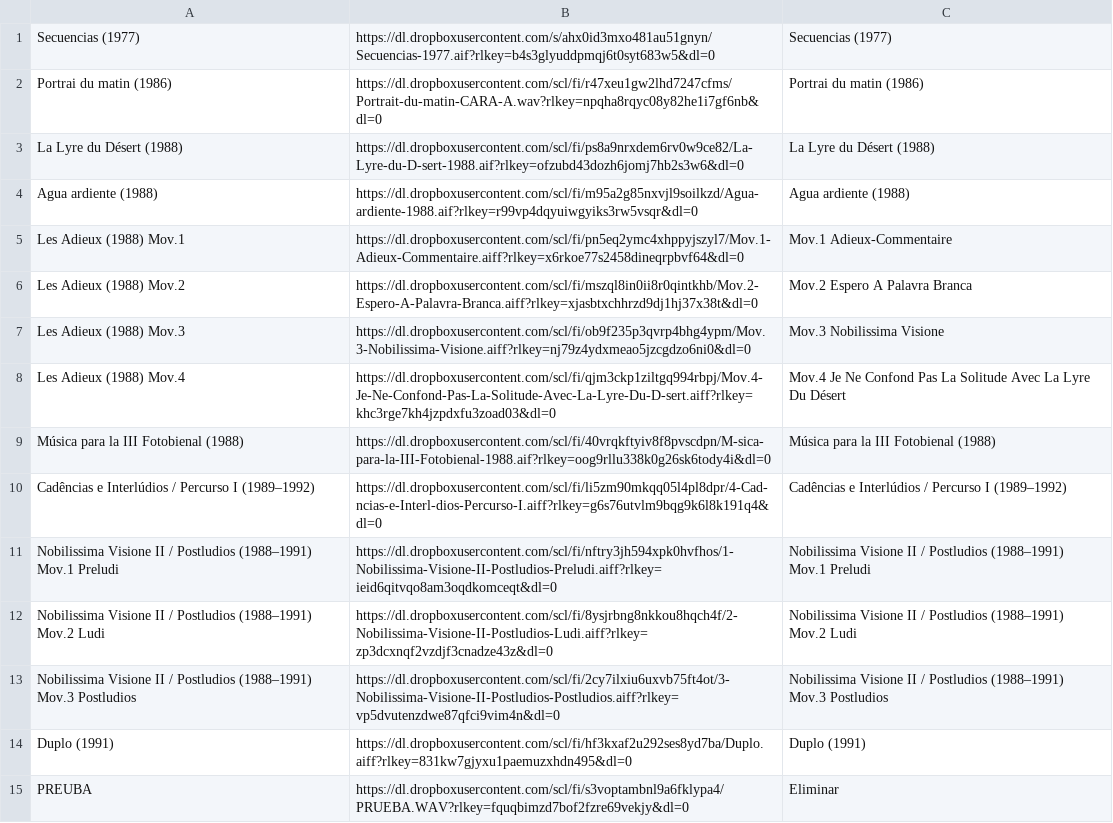
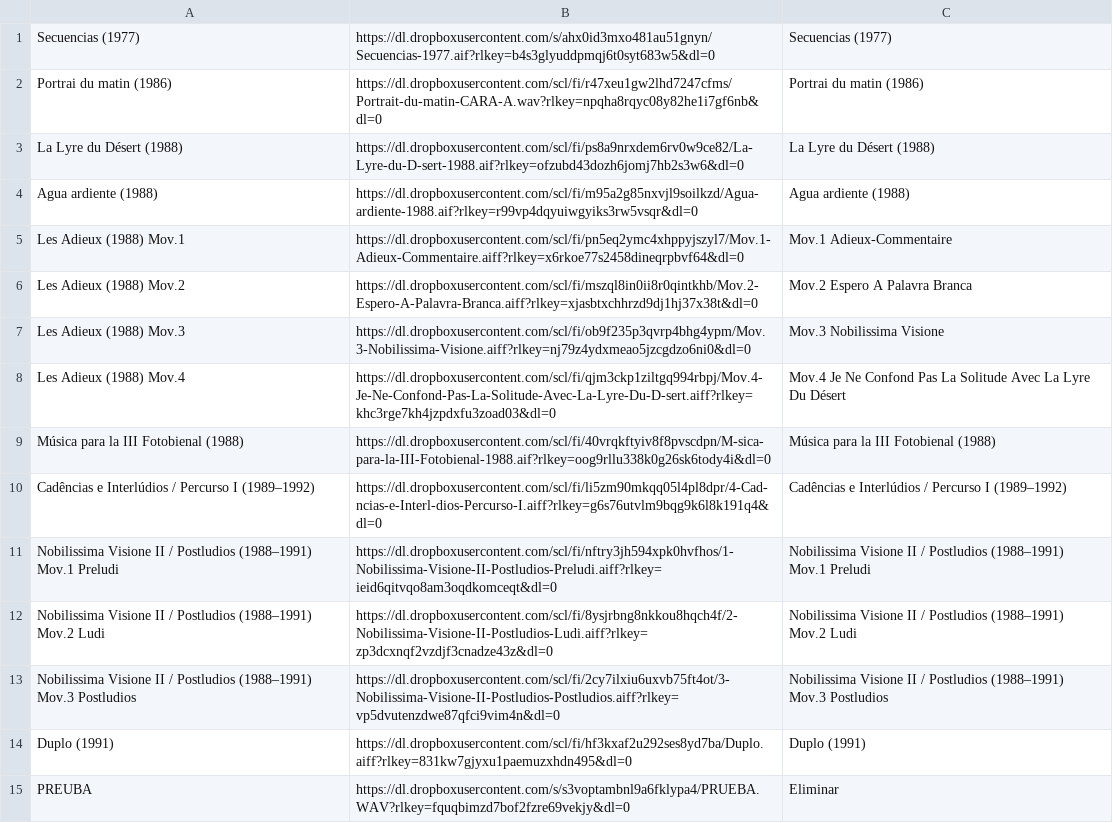
Before and after one commit to Oliveira08071979/enriquexmacias, a CSV file: Ina.csv, drawn as a sheet.

Commit message:
Update Ina.csv

```diff
--- a/Ina.csv
+++ b/Ina.csv
@@ -14,2 +14,2 @@ Nobilissima Visione II / Postludios (1988–1991) Mov.3 Postludios, https://dl.d
 Duplo (1991), https://dl.dropboxusercontent.com/scl/fi/hf3kxaf2u292ses8yd7ba/Duplo.aiff?rlkey=831kw7gjyxu1paemuzxhdn495&dl=0, Duplo (1991),
-PREUBA, https://dl.dropboxusercontent.com/scl/fi/s3voptambnl9a6fklypa4/PRUEBA.WAV?rlkey=fquqbimzd7bof2fzre69vekjy&dl=0, Eliminar,
+PREUBA, https://dl.dropboxusercontent.com/s/s3voptambnl9a6fklypa4/PRUEBA.WAV?rlkey=fquqbimzd7bof2fzre69vekjy&dl=0, Eliminar,
```
